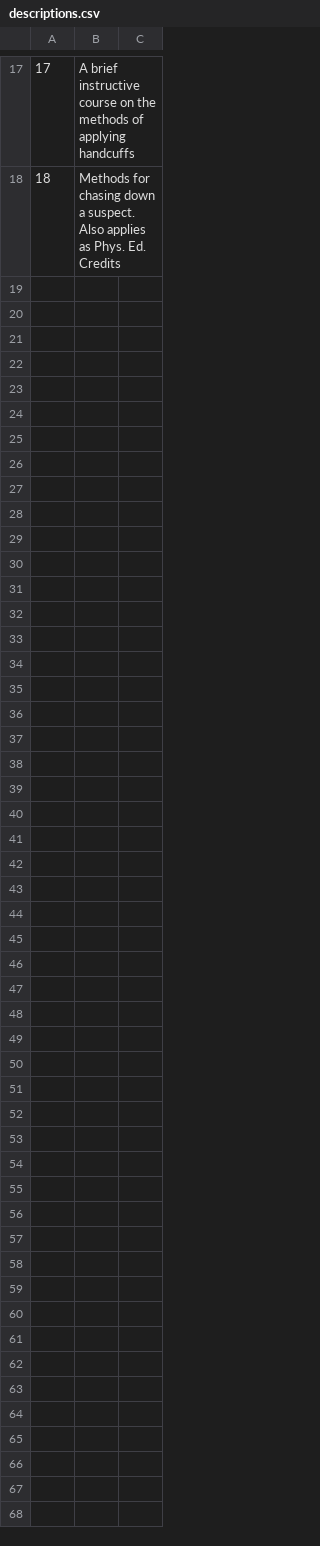
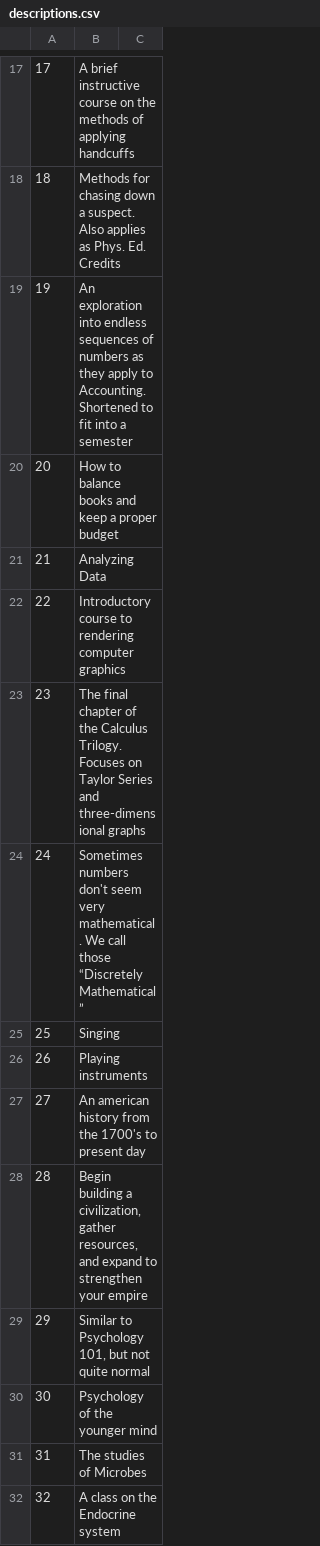
Before and after one commit to kyleMeyers/class_schedule, a CSV file: classSchedulePersistence/src/classSchedule/persist/res/descriptions.csv, drawn as a sheet; only a part is shown, gaps mark what is left out; the diff covers the shown part only.

Commit message:
descriptions are done

```diff
--- a/classSchedulePersistence/src/classSchedule/persist/res/descriptions.csv
+++ b/classSchedulePersistence/src/classSchedule/persist/res/descriptions.csv
@@ -18 +18,15 @@
 18,Methods for chasing down a suspect. Also applies as Phys. Ed. Credits,
+19,An exploration into endless sequences of numbers as they apply to Accounting. Shortened to fit into a semester,
+20,How to balance books and keep a proper budget,
+21,Analyzing Data,
+22,Introductory course to rendering computer graphics,
+23,The final chapter of the Calculus Trilogy. Focuses on Taylor Series and three-dimensional graphs,
+24,Sometimes numbers don't seem very mathematical. We call those “Discretely Mathematical”,
+25,Singing,
+26,Playing instruments,
+27,An american history from the 1700's to present day,
+28,"Begin building a civilization, gather resources, and expand to strengthen your empire",
+29,"Similar to Psychology 101, but not quite normal",
+30,Psychology of the younger mind,
+31,The studies of Microbes,
+32,A class on the Endocrine system,
```
Also changed, not shown: 13 added rows elsewhere in this file.
